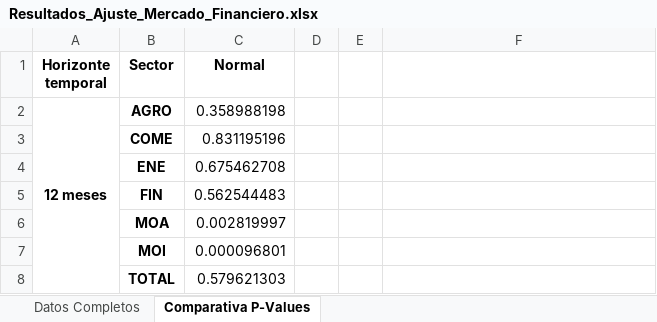
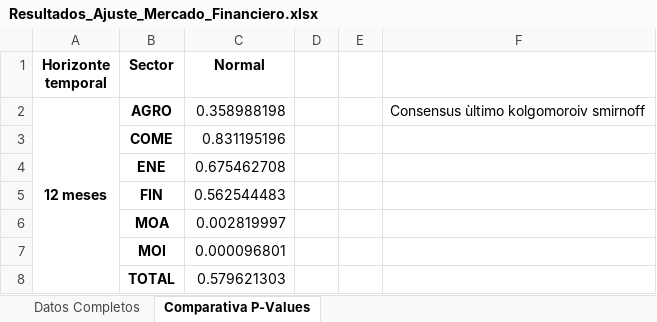
Before and after one commit to nluczywo/indicador, an Excel workbook: Resultados_Ajuste_Mercado_Financiero.xlsx, sheet Comparativa P-Values, drawn as a sheet; only a part is shown; values as stored, in another font and other column widths than the file's, no borders; the diff names each change by its address in the sheet, - before the commit and + after, or states it on an @@ line.

```diff
--- a/Resultados_Ajuste_Mercado_Financiero.xlsx (sheet Comparativa P-Values)
+++ b/Resultados_Ajuste_Mercado_Financiero.xlsx (sheet Comparativa P-Values)
-F2: (empty)
+F2: Consensus ùltimo kolgomoroiv smirnoff
```
Also changed, not shown: 7 other files.
